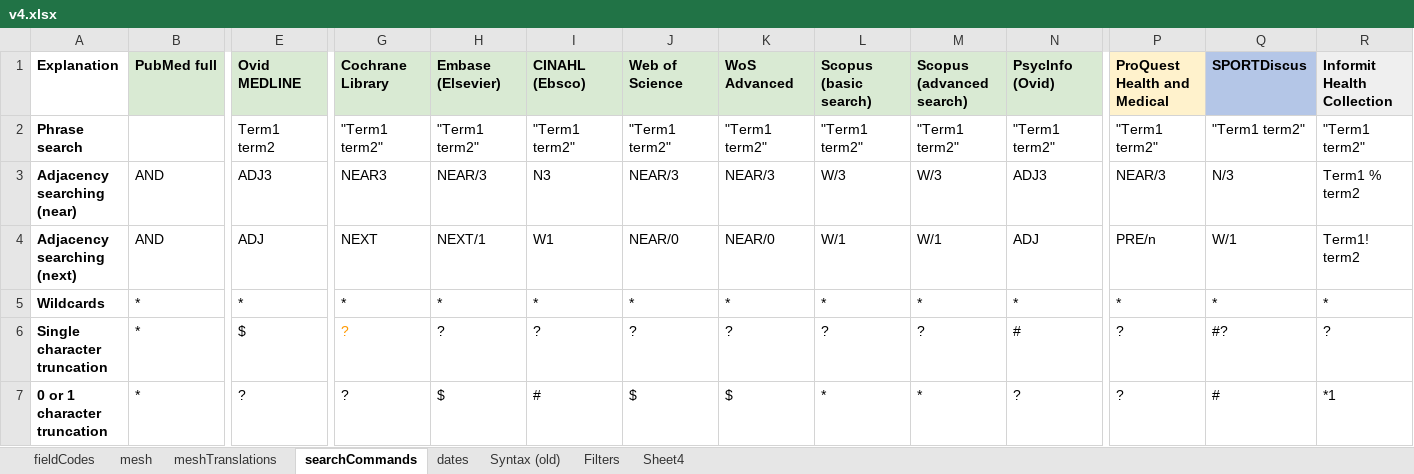
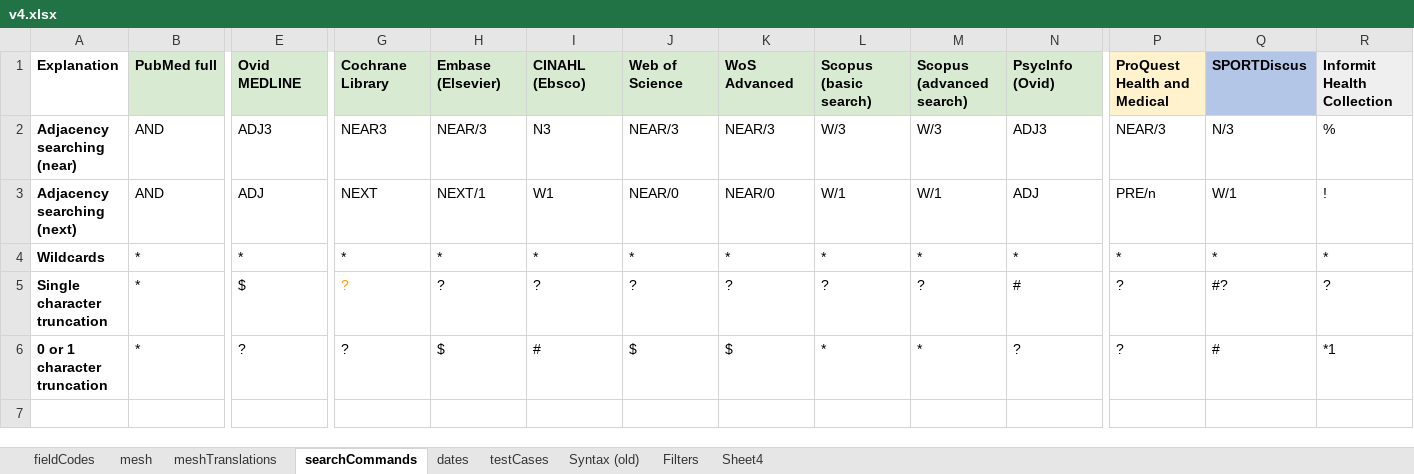
Before and after one commit to IEBH/sra-polyglot, an Excel workbook: data/v4.xlsx, sheet searchCommands, drawn as a sheet; only a part is shown, gaps mark what is left out; values as stored, in another font and other column widths than the file's, no borders; charts and pictures and conditional formats not drawn; removed rows and columns are numbered as before the commit, all else as after; rows hold the shown columns only; the diff names each change by its address in the sheet, - before the commit and + after, or states it on an @@ line.

Commit message:
test: Search commands testing

```diff
--- a/data/v4.xlsx (sheet searchCommands)
+++ b/data/v4.xlsx (sheet searchCommands)
+sheet tab: testCases
-row 2: Phrase search |  | Term1 term2 | "Term1 term2" | "Term1 term2" | "Term1 term2" | "Term1 term2" | "Term1 term2" | "Term1 term2" | "Term1 term2" | "Term1 term2" | "Term1 term2" | "Term1 term2" | "Term1 term2"
-R2 (Informit Health Collection): Term1 % term2
+R2 (Informit Health Collection): %
-R3 (Informit Health Collection): Term1! term2
+R3 (Informit Health Collection): !
```
Also changed, not shown: sheet meshTranslations, sheet mesh, charts or pictures, 2 other files.
